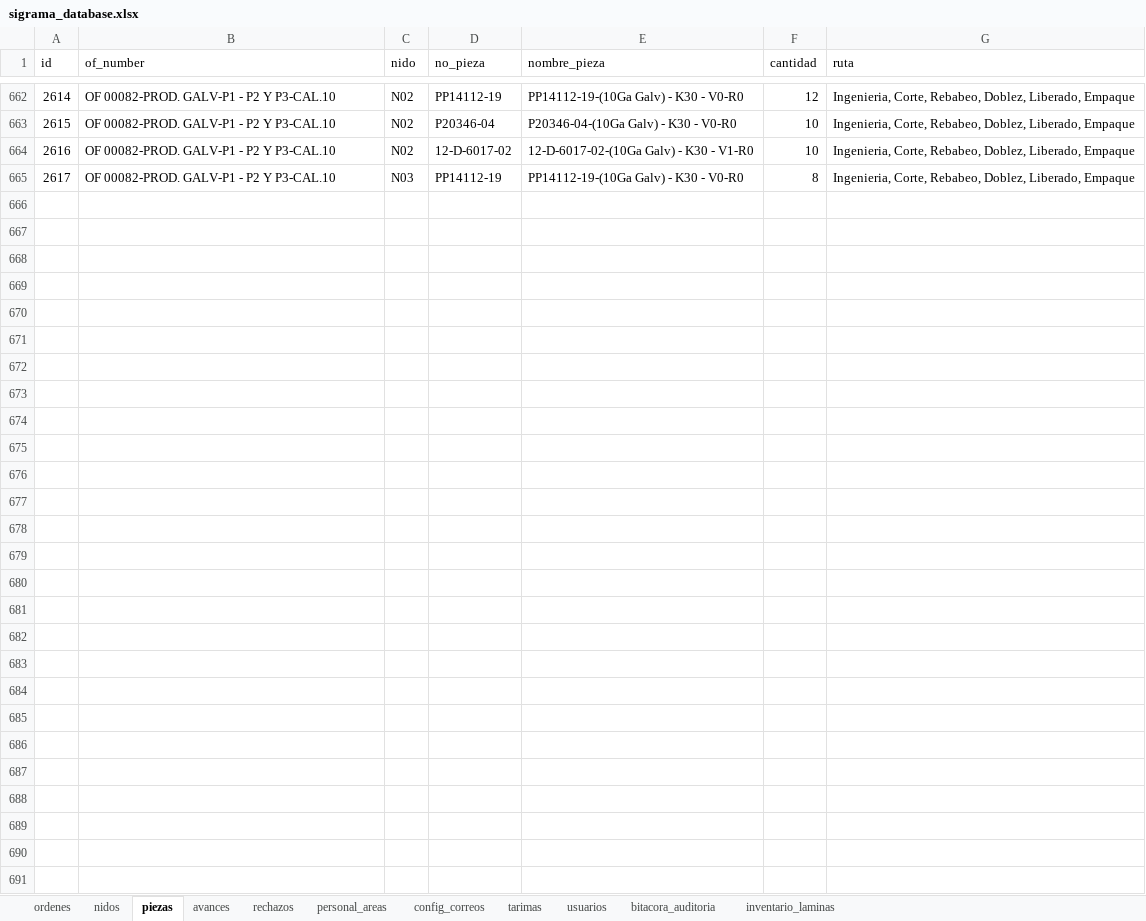
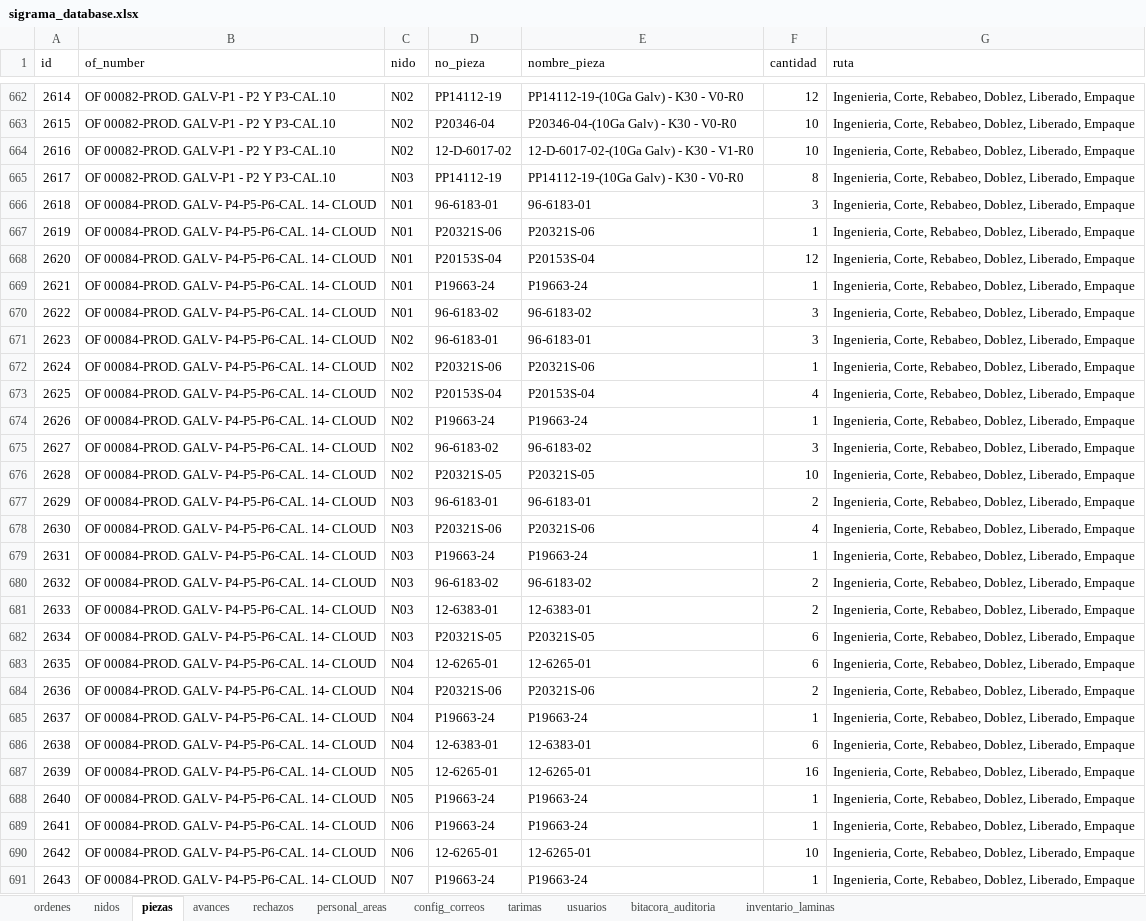
Before and after one commit to jesusalbertomoraleslopez-byte/control-corte-doblez, an Excel workbook: sigrama_database.xlsx, sheet piezas, drawn as a sheet; only a part is shown, gaps mark what is left out; values as stored, in another font and other column widths than the file's, no borders; the diff names each change by its address in the sheet, - before the commit and + after, or states it on an @@ line.

Commit message:
Sync DB Excel 2026-09-02 12:51:43

```diff
--- a/sigrama_database.xlsx (sheet piezas)
+++ b/sigrama_database.xlsx (sheet piezas)
+row 666: 2618 | OF 00084-PROD. GALV- P4-P5-P6-CAL. 14- CLOUD | N01 | 96-6183-01 | 96-6183-01 | 3 | Ingenieria, Corte, Rebabeo, Doblez, Liberado, Empaque
+row 667: 2619 | OF 00084-PROD. GALV- P4-P5-P6-CAL. 14- CLOUD | N01 | P20321S-06 | P20321S-06 | 1 | Ingenieria, Corte, Rebabeo, Doblez, Liberado, Empaque
+row 668: 2620 | OF 00084-PROD. GALV- P4-P5-P6-CAL. 14- CLOUD | N01 | P20153S-04 | P20153S-04 | 12 | Ingenieria, Corte, Rebabeo, Doblez, Liberado, Empaque
+row 669: 2621 | OF 00084-PROD. GALV- P4-P5-P6-CAL. 14- CLOUD | N01 | P19663-24 | P19663-24 | 1 | Ingenieria, Corte, Rebabeo, Doblez, Liberado, Empaque
+row 670: 2622 | OF 00084-PROD. GALV- P4-P5-P6-CAL. 14- CLOUD | N01 | 96-6183-02 | 96-6183-02 | 3 | Ingenieria, Corte, Rebabeo, Doblez, Liberado, Empaque
+row 671: 2623 | OF 00084-PROD. GALV- P4-P5-P6-CAL. 14- CLOUD | N02 | 96-6183-01 | 96-6183-01 | 3 | Ingenieria, Corte, Rebabeo, Doblez, Liberado, Empaque
+row 672: 2624 | OF 00084-PROD. GALV- P4-P5-P6-CAL. 14- CLOUD | N02 | P20321S-06 | P20321S-06 | 1 | Ingenieria, Corte, Rebabeo, Doblez, Liberado, Empaque
+row 673: 2625 | OF 00084-PROD. GALV- P4-P5-P6-CAL. 14- CLOUD | N02 | P20153S-04 | P20153S-04 | 4 | Ingenieria, Corte, Rebabeo, Doblez, Liberado, Empaque
+row 674: 2626 | OF 00084-PROD. GALV- P4-P5-P6-CAL. 14- CLOUD | N02 | P19663-24 | P19663-24 | 1 | Ingenieria, Corte, Rebabeo, Doblez, Liberado, Empaque
+row 675: 2627 | OF 00084-PROD. GALV- P4-P5-P6-CAL. 14- CLOUD | N02 | 96-6183-02 | 96-6183-02 | 3 | Ingenieria, Corte, Rebabeo, Doblez, Liberado, Empaque
+row 676: 2628 | OF 00084-PROD. GALV- P4-P5-P6-CAL. 14- CLOUD | N02 | P20321S-05 | P20321S-05 | 10 | Ingenieria, Corte, Rebabeo, Doblez, Liberado, Empaque
+row 677: 2629 | OF 00084-PROD. GALV- P4-P5-P6-CAL. 14- CLOUD | N03 | 96-6183-01 | 96-6183-01 | 2 | Ingenieria, Corte, Rebabeo, Doblez, Liberado, Empaque
+row 678: 2630 | OF 00084-PROD. GALV- P4-P5-P6-CAL. 14- CLOUD | N03 | P20321S-06 | P20321S-06 | 4 | Ingenieria, Corte, Rebabeo, Doblez, Liberado, Empaque
+row 679: 2631 | OF 00084-PROD. GALV- P4-P5-P6-CAL. 14- CLOUD | N03 | P19663-24 | P19663-24 | 1 | Ingenieria, Corte, Rebabeo, Doblez, Liberado, Empaque
+row 680: 2632 | OF 00084-PROD. GALV- P4-P5-P6-CAL. 14- CLOUD | N03 | 96-6183-02 | 96-6183-02 | 2 | Ingenieria, Corte, Rebabeo, Doblez, Liberado, Empaque
+row 681: 2633 | OF 00084-PROD. GALV- P4-P5-P6-CAL. 14- CLOUD | N03 | 12-6383-01 | 12-6383-01 | 2 | Ingenieria, Corte, Rebabeo, Doblez, Liberado, Empaque
+row 682: 2634 | OF 00084-PROD. GALV- P4-P5-P6-CAL. 14- CLOUD | N03 | P20321S-05 | P20321S-05 | 6 | Ingenieria, Corte, Rebabeo, Doblez, Liberado, Empaque
+row 683: 2635 | OF 00084-PROD. GALV- P4-P5-P6-CAL. 14- CLOUD | N04 | 12-6265-01 | 12-6265-01 | 6 | Ingenieria, Corte, Rebabeo, Doblez, Liberado, Empaque
+row 684: 2636 | OF 00084-PROD. GALV- P4-P5-P6-CAL. 14- CLOUD | N04 | P20321S-06 | P20321S-06 | 2 | Ingenieria, Corte, Rebabeo, Doblez, Liberado, Empaque
+row 685: 2637 | OF 00084-PROD. GALV- P4-P5-P6-CAL. 14- CLOUD | N04 | P19663-24 | P19663-24 | 1 | Ingenieria, Corte, Rebabeo, Doblez, Liberado, Empaque
+row 686: 2638 | OF 00084-PROD. GALV- P4-P5-P6-CAL. 14- CLOUD | N04 | 12-6383-01 | 12-6383-01 | 6 | Ingenieria, Corte, Rebabeo, Doblez, Liberado, Empaque
+row 687: 2639 | OF 00084-PROD. GALV- P4-P5-P6-CAL. 14- CLOUD | N05 | 12-6265-01 | 12-6265-01 | 16 | Ingenieria, Corte, Rebabeo, Doblez, Liberado, Empaque
+row 688: 2640 | OF 00084-PROD. GALV- P4-P5-P6-CAL. 14- CLOUD | N05 | P19663-24 | P19663-24 | 1 | Ingenieria, Corte, Rebabeo, Doblez, Liberado, Empaque
+row 689: 2641 | OF 00084-PROD. GALV- P4-P5-P6-CAL. 14- CLOUD | N06 | P19663-24 | P19663-24 | 1 | Ingenieria, Corte, Rebabeo, Doblez, Liberado, Empaque
+row 690: 2642 | OF 00084-PROD. GALV- P4-P5-P6-CAL. 14- CLOUD | N06 | 12-6265-01 | 12-6265-01 | 10 | Ingenieria, Corte, Rebabeo, Doblez, Liberado, Empaque
+row 691: 2643 | OF 00084-PROD. GALV- P4-P5-P6-CAL. 14- CLOUD | N07 | P19663-24 | P19663-24 | 1 | Ingenieria, Corte, Rebabeo, Doblez, Liberado, Empaque
```
Also changed, not shown: sheet nidos, sheet ordenes, sheet bitacora_auditoria.
